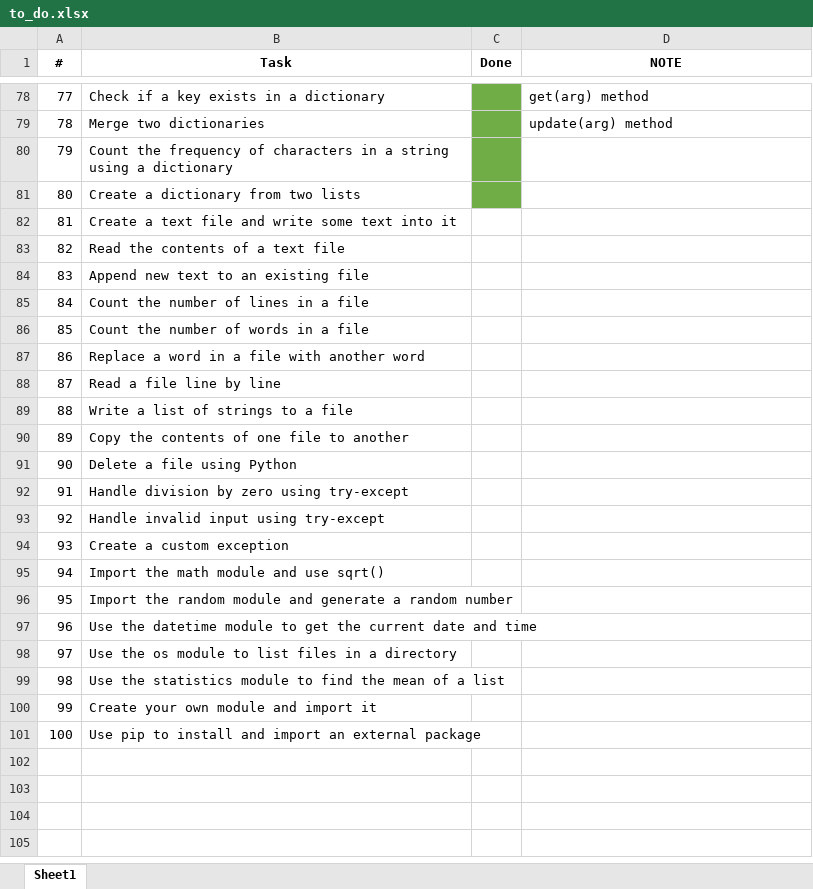
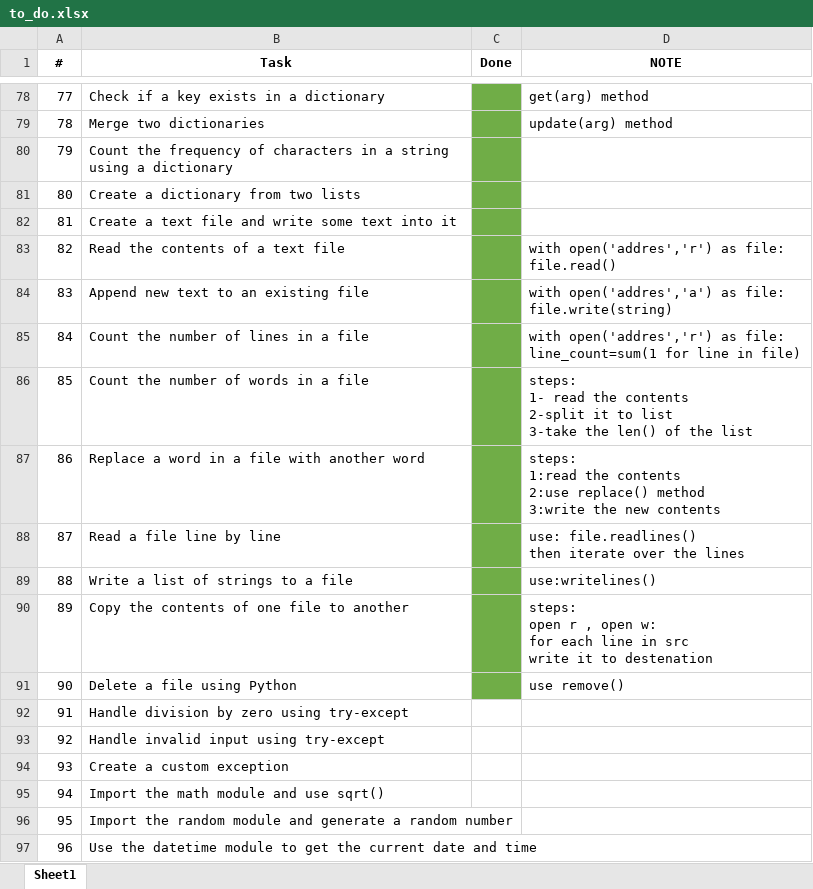
Before and after one commit to OmarBayazeed1/python, an Excel workbook: To_Do/to_do.xlsx, sheet Sheet1, drawn as a sheet; only a part is shown, gaps mark what is left out; the shorter side is filled out with more unchanged rows; values as stored, in another font and other column widths than the file's, no borders; ↵ is a line break in a cell; the diff names each change by its address in the sheet, - before the commit and + after, or states it on an @@ line.

```diff
--- a/To_Do/to_do.xlsx (sheet Sheet1)
+++ b/To_Do/to_do.xlsx (sheet Sheet1)
-C82:C91 fill: none
+C82:C91 fill: #70AD47
-D83 (NOTE): (empty)
+D83 (NOTE): with open('addres','r') as file: ↵ file.read()
-D84 (NOTE): (empty)
+D84 (NOTE): with open('addres','a') as file: ↵ file.write(string)
-D85 (NOTE): (empty)
+D85 (NOTE): with open('addres','r') as file: ↵ line_count=sum(1 for line in file)
-D86 (NOTE): (empty)
+D86 (NOTE): steps: ↵ 1- read the contents ↵ 2-split it to list ↵ 3-take the len() of the list
-D87 (NOTE): (empty)
+D87 (NOTE): steps: ↵ 1:read the contents ↵ 2:use replace() method ↵ 3:write the new contents
-D88 (NOTE): (empty)
+D88 (NOTE): use: file.readlines() ↵ then iterate over the lines
-D89 (NOTE): (empty)
+D89 (NOTE): use:writelines()
-D90 (NOTE): (empty)
+D90 (NOTE): steps: ↵ open r , open w: ↵ for each line in src ↵ write it to destenation
-D91 (NOTE): (empty)
+D91 (NOTE): use remove()
```
Also changed, not shown: 11 other files.
